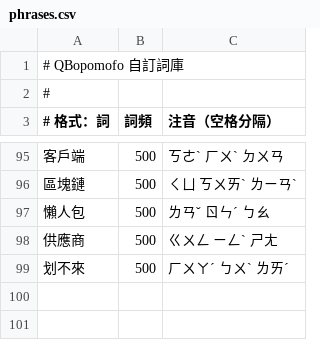
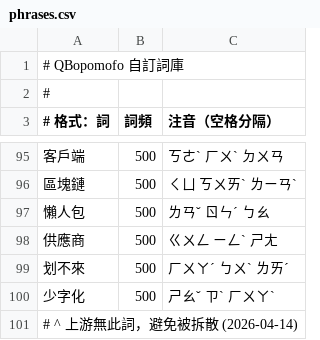
Before and after one commit to tonyq-org/QBopomofo, a CSV file: data-provider/custom-data/phrases.csv, drawn as a sheet; only a part is shown, gaps mark what is left out; the diff names each change by its address in the sheet, - before the commit and + after, or states it on an @@ line.

```diff
--- a/data-provider/custom-data/phrases.csv
+++ b/data-provider/custom-data/phrases.csv
+row 100: 少字化 | 500 | ㄕㄠˇ ㄗˋ ㄏㄨㄚˋ
+row 101: # ^ 上游無此詞，避免被拆散 (2026-04-14)
```
